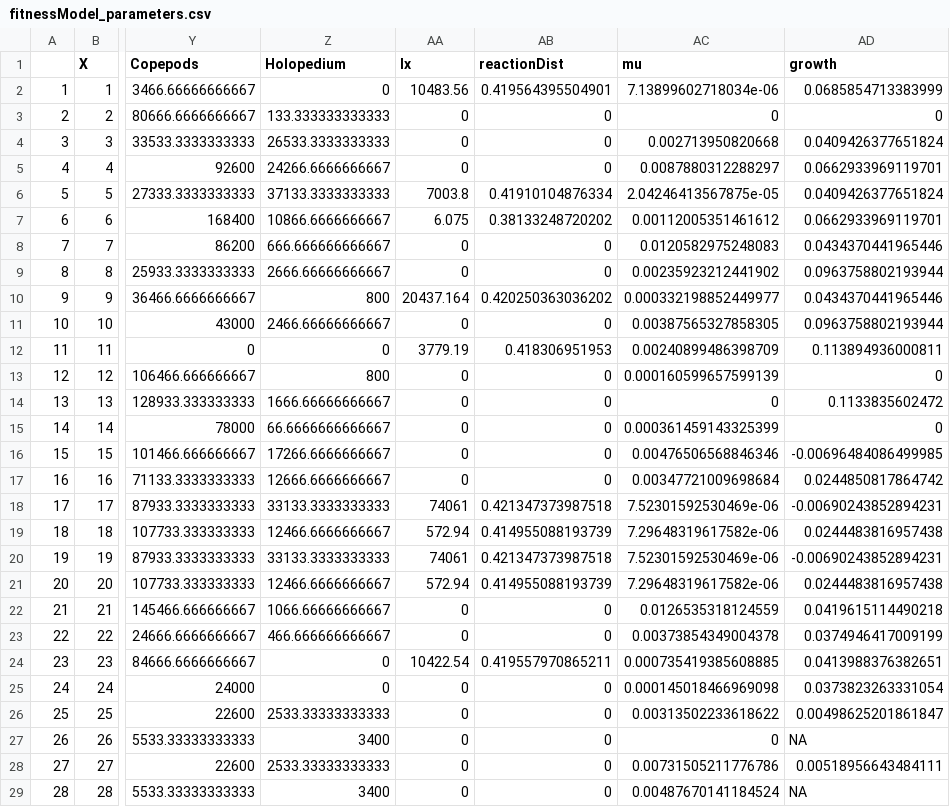
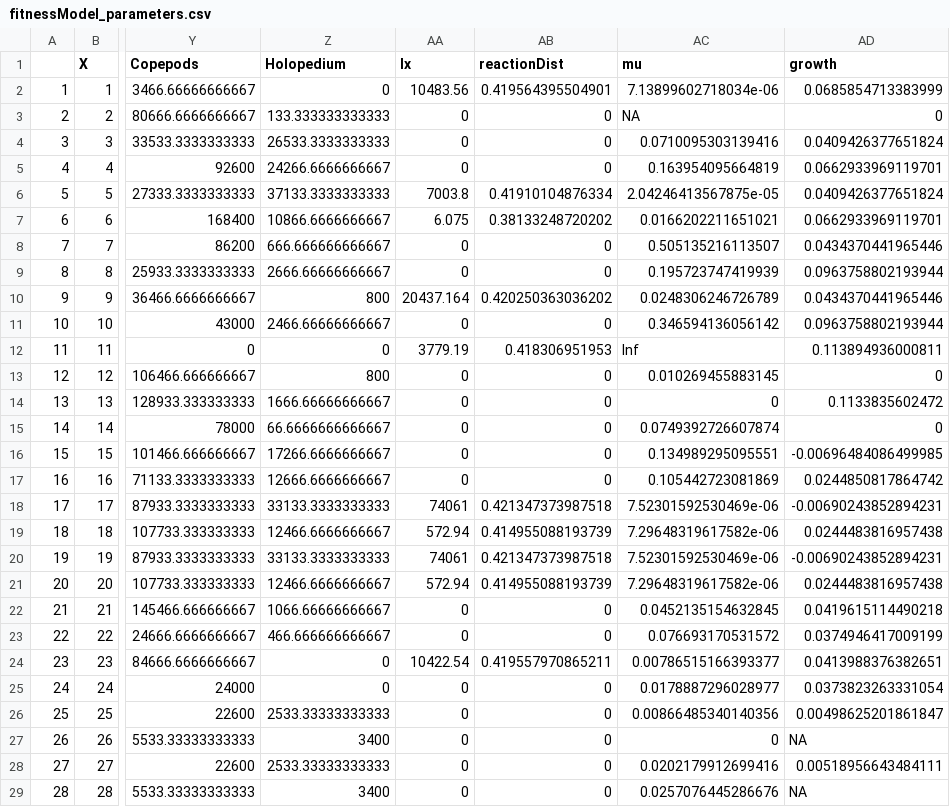
Before and after one commit to pkelly13/Zoop-Fitness-Model, a CSV file: fitnessModel_parameters.csv, drawn as a sheet; only a part is shown, gaps mark what is left out; the diff covers the shown part only; the diff names each change by its address in the sheet, - before the commit and + after, or states it on an @@ line.

Commit message:
changed how Pchaob is calculated, using Daphnia densities rather than all zoops

```diff
--- a/fitnessModel_parameters.csv
+++ b/fitnessModel_parameters.csv
-AC3 (mu): 0
+AC3 (mu): NA
-AC4 (mu): 0.002713950820668
+AC4 (mu): 0.0710095303139416
-AC5 (mu): 0.0087880312288297
+AC5 (mu): 0.163954095664819
-AC7 (mu): 0.00112005351461612
+AC7 (mu): 0.0166202211651021
-AC8 (mu): 0.0120582975248083
+AC8 (mu): 0.505135216113507
-AC9 (mu): 0.00235923212441902
+AC9 (mu): 0.195723747419939
-AC10 (mu): 0.000332198852449977
+AC10 (mu): 0.0248306246726789
-AC11 (mu): 0.00387565327858305
+AC11 (mu): 0.346594136056142
-AC12 (mu): 0.00240899486398709
+AC12 (mu): Inf
-AC13 (mu): 0.000160599657599139
+AC13 (mu): 0.010269455883145
-AC15 (mu): 0.000361459143325399
+AC15 (mu): 0.0749392726607874
-AC16 (mu): 0.00476506568846346
+AC16 (mu): 0.134989295095551
-AC17 (mu): 0.00347721009698684
+AC17 (mu): 0.105442723081869
-AC22 (mu): 0.0126535318124559
+AC22 (mu): 0.0452135154632845
-AC23 (mu): 0.00373854349004378
+AC23 (mu): 0.076693170531572
-AC24 (mu): 0.000735419385608885
+AC24 (mu): 0.00786515166393377
-AC25 (mu): 0.000145018466969098
+AC25 (mu): 0.0178887296028977
-AC26 (mu): 0.00313502233618622
+AC26 (mu): 0.00866485340140356
-AC28 (mu): 0.00731505211776786
+AC28 (mu): 0.0202179912699416
-AC29 (mu): 0.00487670141184524
+AC29 (mu): 0.0257076445286676
```
Also changed, not shown: 77 edited cells elsewhere in this file, 1 other file.
